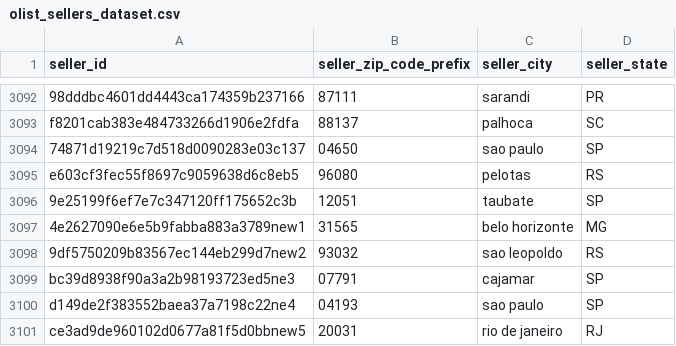
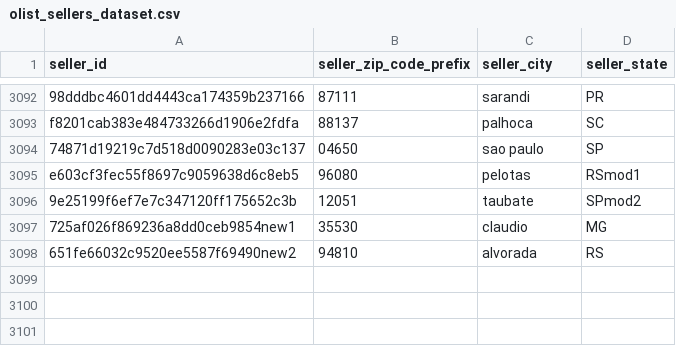
Before and after one commit to MelinaRG/Proyecto-Final-DATA, a CSV file: Datasets/datasetsincremental/olist_sellers_dataset.csv, drawn as a sheet; only a part is shown, gaps mark what is left out.

```diff
--- a/Datasets/datasetsincremental/olist_sellers_dataset.csv
+++ b/Datasets/datasetsincremental/olist_sellers_dataset.csv
@@ -3094,8 +3094,5 @@ f8201cab383e484733266d1906e2fdfa,"88137",palhoca,SC
 "74871d19219c7d518d0090283e03c137","04650",sao paulo,SP
-e603cf3fec55f8697c9059638d6c8eb5,"96080",pelotas,RS
-"9e25199f6ef7e7c347120ff175652c3b","12051",taubate,SP
-"4e2627090e6e5b9fabba883a3789new1","31565",belo horizonte,MG
-"9df5750209b83567ec144eb299d7new2","93032",sao leopoldo,RS
-bc39d8938f90a3a2b98193723ed5ne3,"07791",cajamar,SP
-d149de2f383552baea37a7198c22ne4,"04193",sao paulo,SP
-ce3ad9de960102d0677a81f5d0bbnew5,"20031",rio de janeiro,RJ
+e603cf3fec55f8697c9059638d6c8eb5,"96080",pelotas,RSmod1
+"9e25199f6ef7e7c347120ff175652c3b","12051",taubate,SPmod2
+"725af026f869236a8dd0ceb9854new1","35530",claudio,MG
+"651fe66032c9520ee5587f69490new2","94810",alvorada,RS
```
Also changed, not shown: Datasets/datasetsincremental/olist_closed_deals_dataset.csv, Datasets/datasetsincremental/olist_marketing_qualified_leads_dataset.csv, 12 other files.
